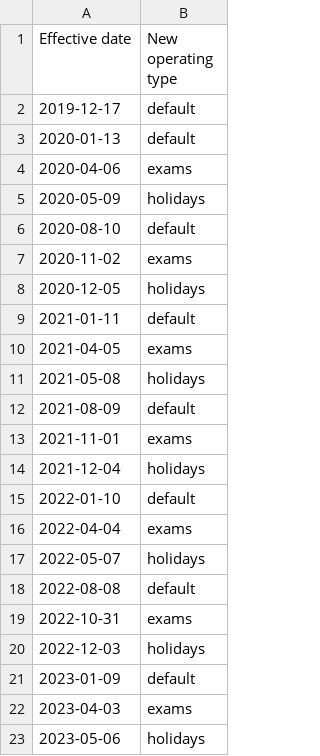
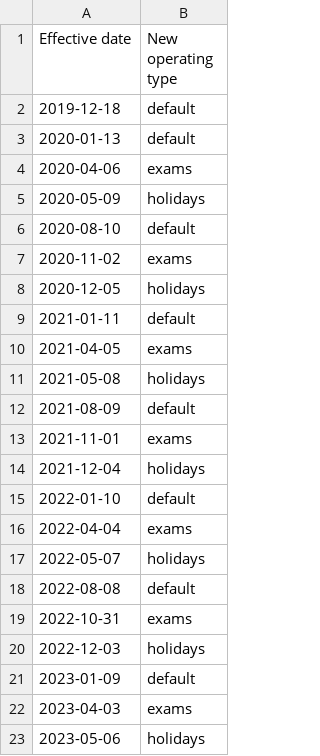
Before and after one commit to dcshzj/nussucommit, a CSV file: do-not-touch/updater.csv, drawn as a sheet.

Commit message:
Fix tomorrow instead

```diff
--- a/do-not-touch/updater.csv
+++ b/do-not-touch/updater.csv
@@ -1,3 +1,3 @@
 Effective date,New operating type
-2019-12-17,default
+2019-12-18,default
 2020-01-13,default
```
